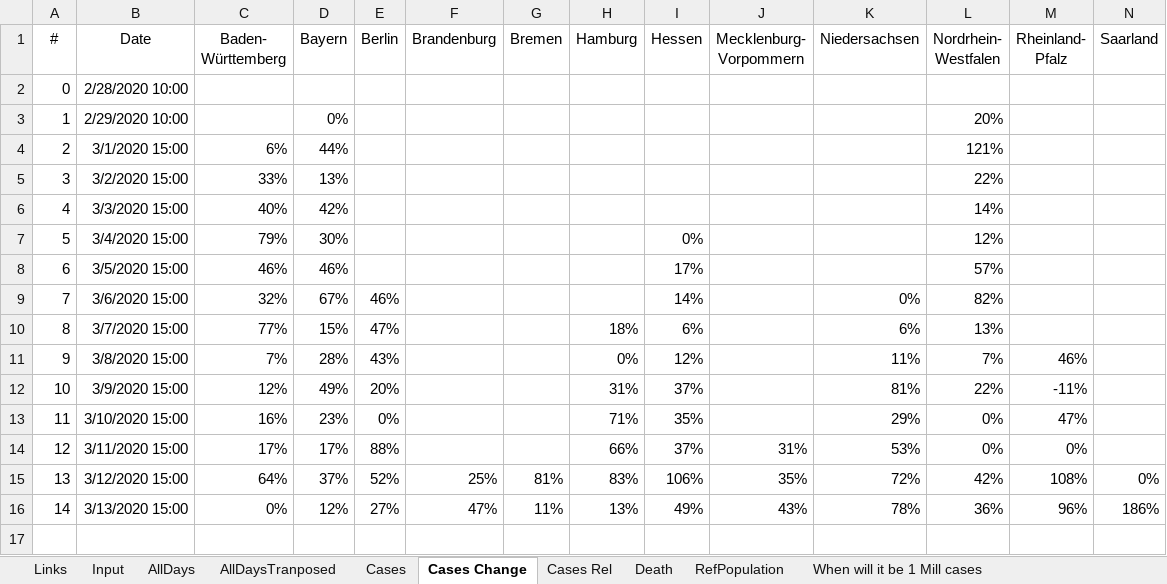
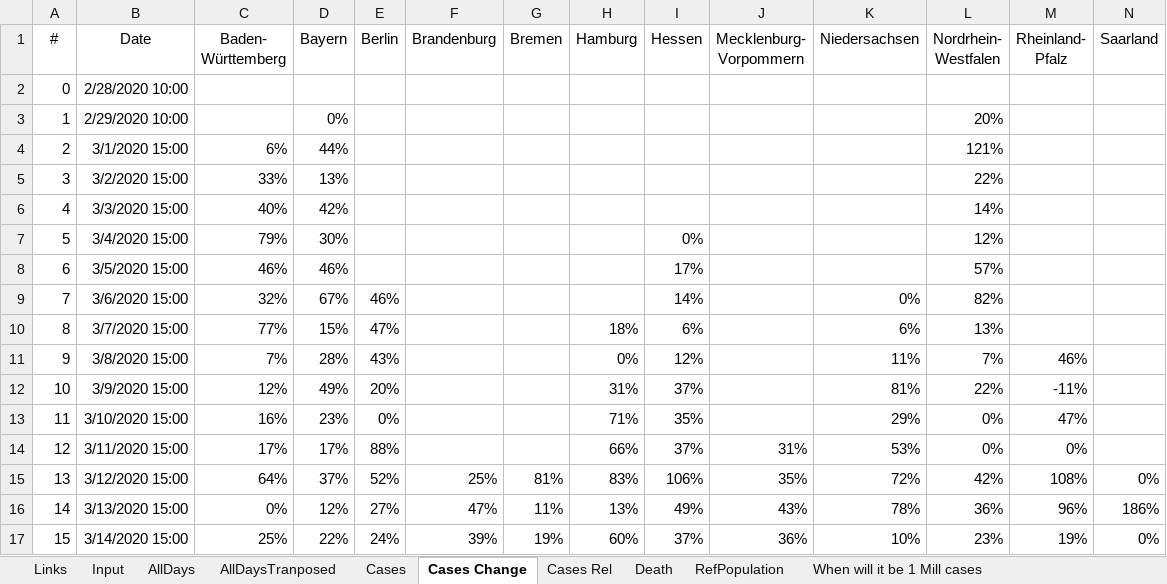
Before and after one commit to entorb/COVID-19-Coronavirus-German-Regions, an Excel workbook: data/cases-de.xlsx, sheet Cases Change, drawn as a sheet; only a part is shown; values as stored, in another font and other column widths than the file's, no borders; conditional formats and table styles not drawn; rows hold the shown columns only; the diff names each change by its address in the sheet, - before the commit and + after, or states it on an @@ line.

```diff
--- a/data/cases-de.xlsx (sheet Cases Change)
+++ b/data/cases-de.xlsx (sheet Cases Change)
+row 17: 15 | 3/14/2020 15:00 | 25% | 22% | 24% | 39% | 19% | 60% | 37% | 36% | 10% | 23% | 19% | 0%
```
Also changed, not shown: sheet Input, sheet AllDaysTranposed, sheet Cases Rel, sheet Cases, sheet AllDays, sheet Death, 1 more sheet, charts or pictures.
